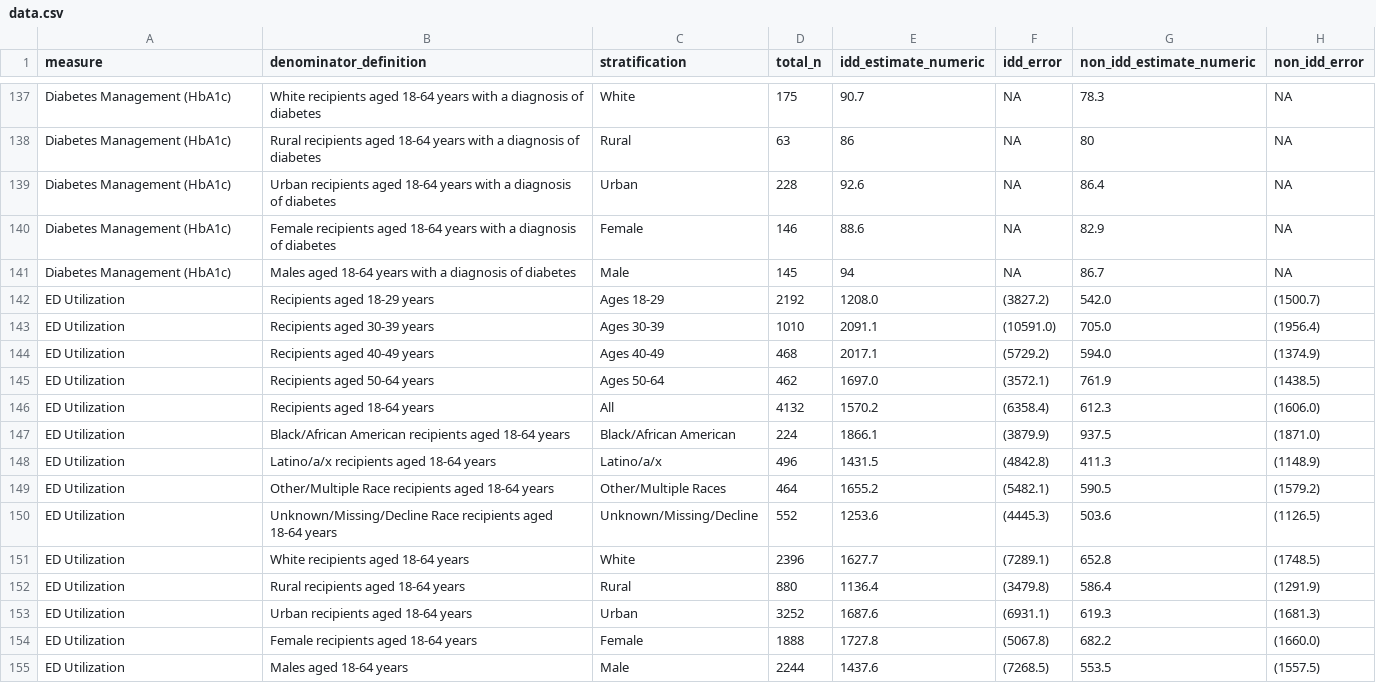
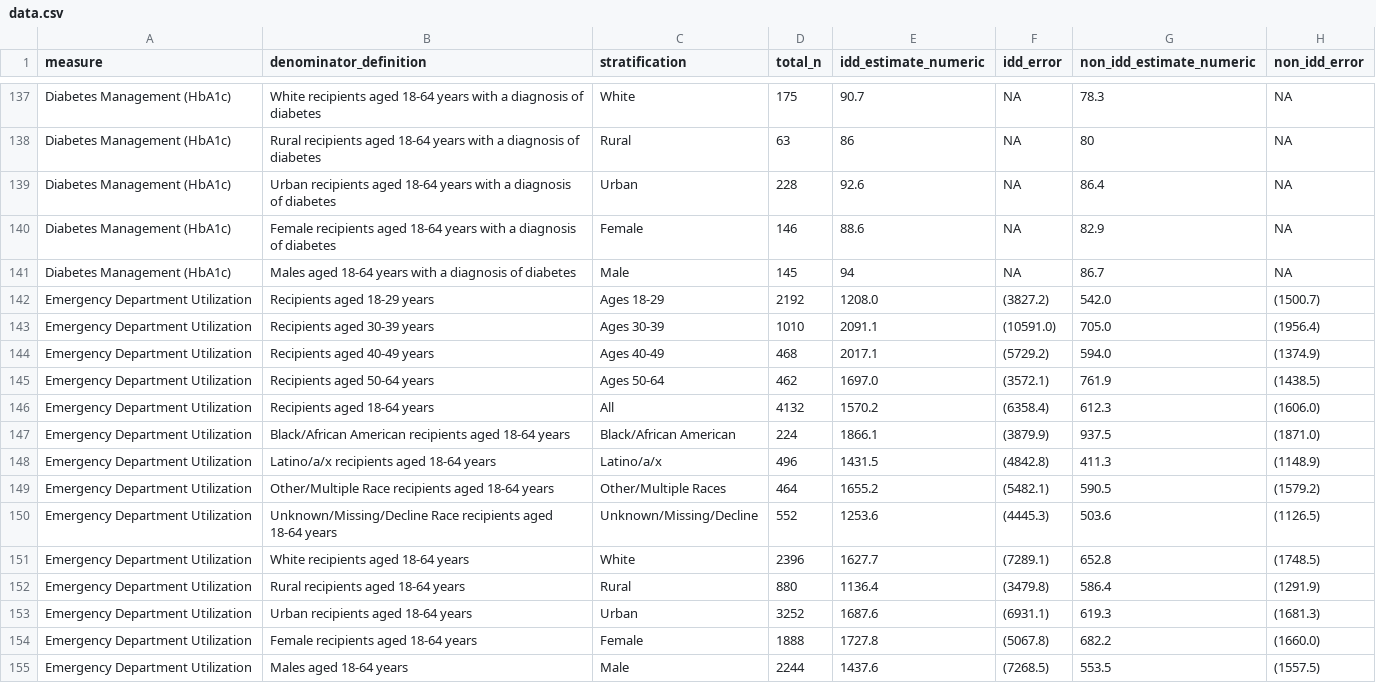
Before and after one commit to OCTRI/ucedd-dashboard, a CSV file: public/data.csv, drawn as a sheet; only a part is shown, gaps mark what is left out; the diff covers the shown part only; the diff names each change by its address in the sheet, - before the commit and + after, or states it on an @@ line.

Commit message:
CIS-3003: Modify measure names and sort.

```diff
--- a/public/data.csv
+++ b/public/data.csv
-A142:A155 (measure): ED Utilization
+A142:A155 (measure): Emergency Department Utilization
```
Also changed, not shown: 56 edited cells elsewhere in this file, public/measures.csv, 2 other files.
